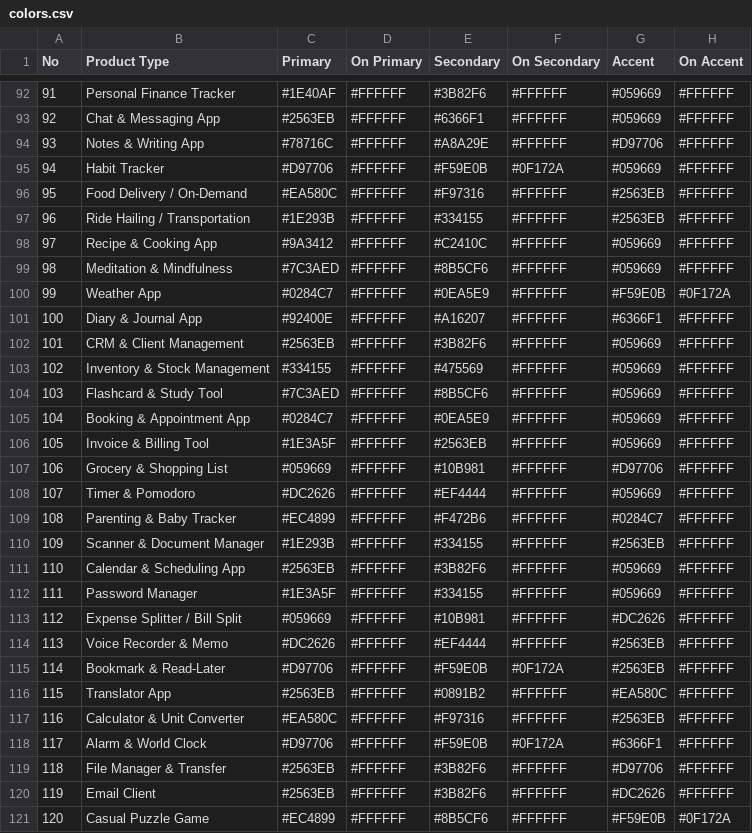
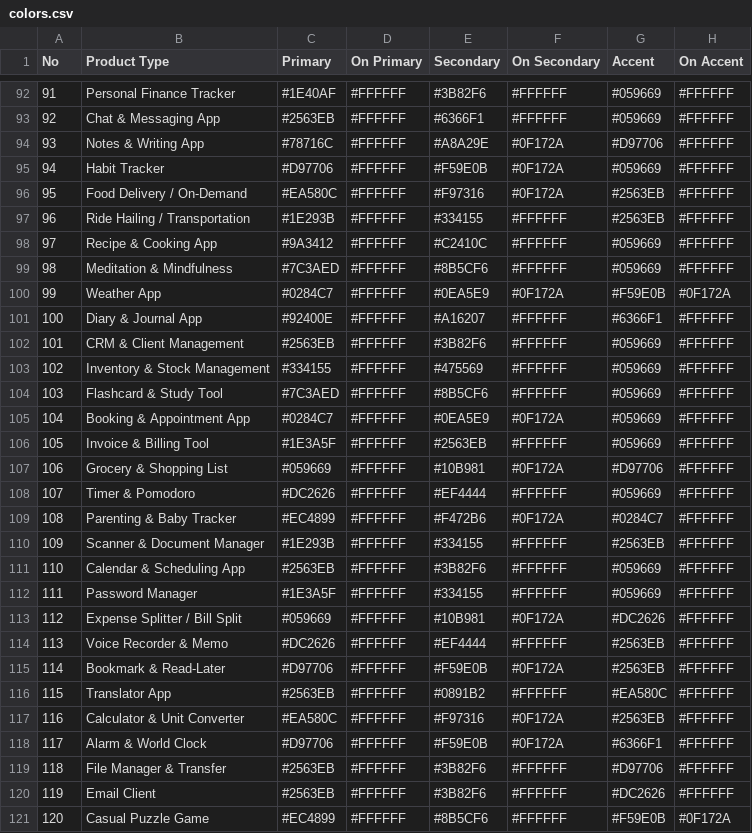
Before and after one commit to LePro10/omp-designer, a CSV file: data/ui-ux-pro-max/colors.csv, drawn as a sheet; only a part is shown, gaps mark what is left out; the diff covers the shown part only; the diff names each change by its address in the sheet, - before the commit and + after, or states it on an @@ line.

```diff
--- a/data/ui-ux-pro-max/colors.csv
+++ b/data/ui-ux-pro-max/colors.csv
-F94 (On Secondary): #FFFFFF
+F94 (On Secondary): #0F172A
-F96 (On Secondary): #FFFFFF
+F96 (On Secondary): #0F172A
-F100 (On Secondary): #FFFFFF
+F100 (On Secondary): #0F172A
-F105 (On Secondary): #FFFFFF
+F105 (On Secondary): #0F172A
-F107 (On Secondary): #FFFFFF
+F107 (On Secondary): #0F172A
-F109 (On Secondary): #FFFFFF
+F109 (On Secondary): #0F172A
-F113 (On Secondary): #FFFFFF
+F113 (On Secondary): #0F172A
-F117 (On Secondary): #FFFFFF
+F117 (On Secondary): #0F172A
```
Also changed, not shown: 5 edited cells elsewhere in this file, data/ui-ux-pro-max/typography.csv, 54 other files.
